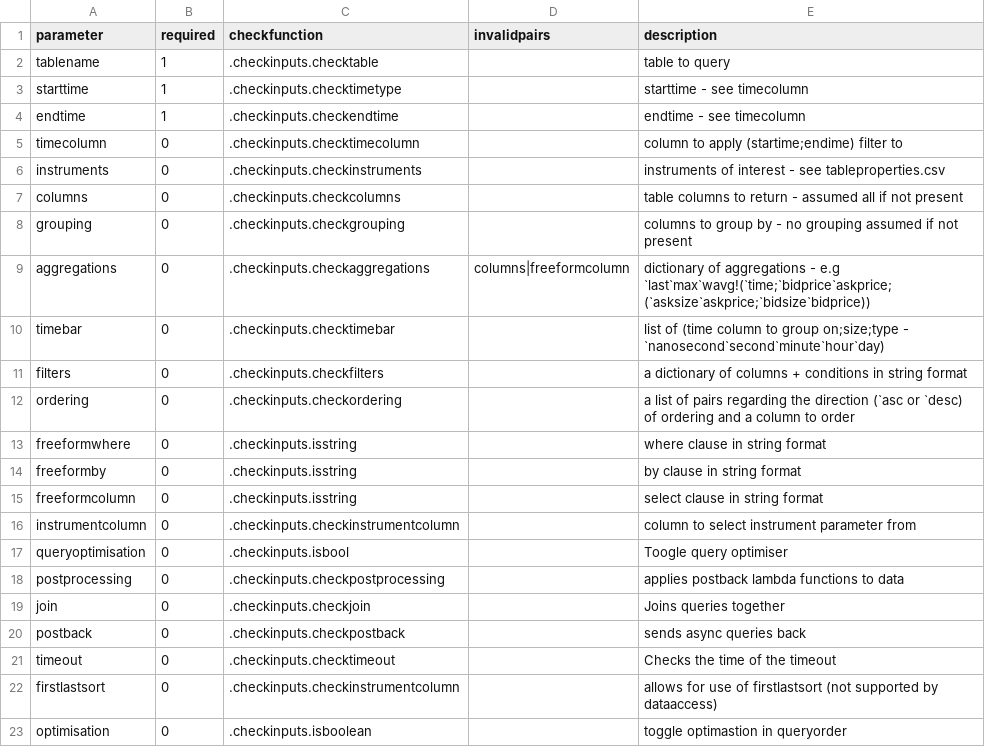
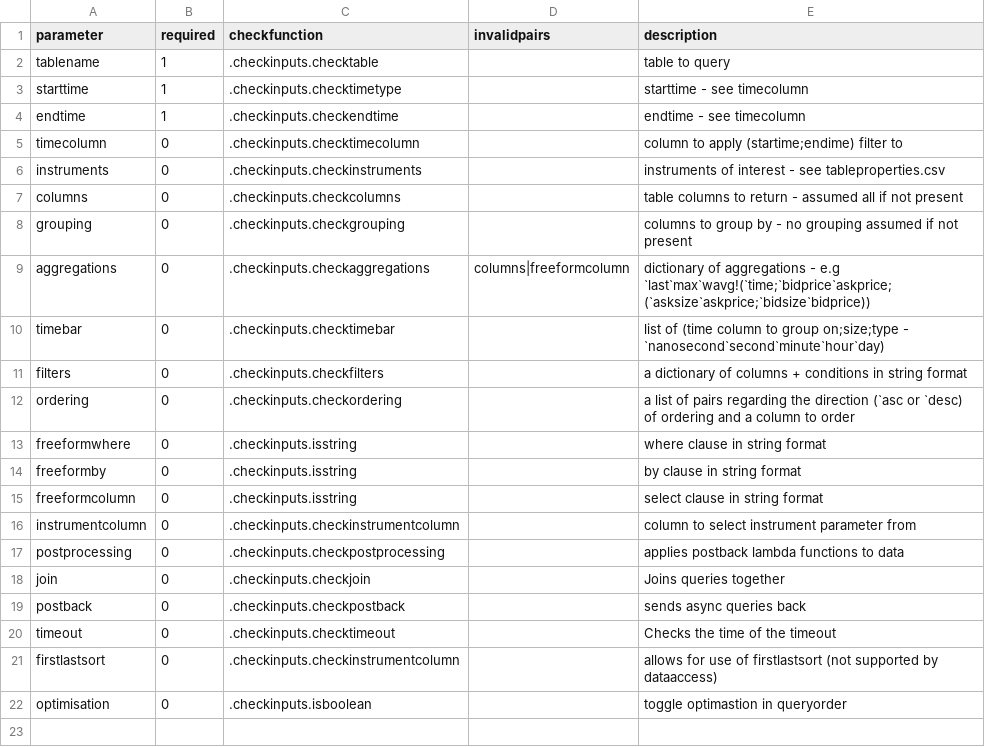
Before and after one commit to DataIntellectTech/TorQ, a CSV file: config/dataaccess/checkinputs.csv, drawn as a sheet.

Commit message:
removed repeat line

```diff
--- a/config/dataaccess/checkinputs.csv
+++ b/config/dataaccess/checkinputs.csv
@@ -16,3 +16,2 @@ freeformcolumn,0,.checkinputs.isstring,,select clause in string format
 instrumentcolumn,0,.checkinputs.checkinstrumentcolumn,,column to select instrument parameter from
-queryoptimisation,0,.checkinputs.isbool,,Toogle query optimiser
 postprocessing,0,.checkinputs.checkpostprocessing,,applies postback lambda functions to data
```
